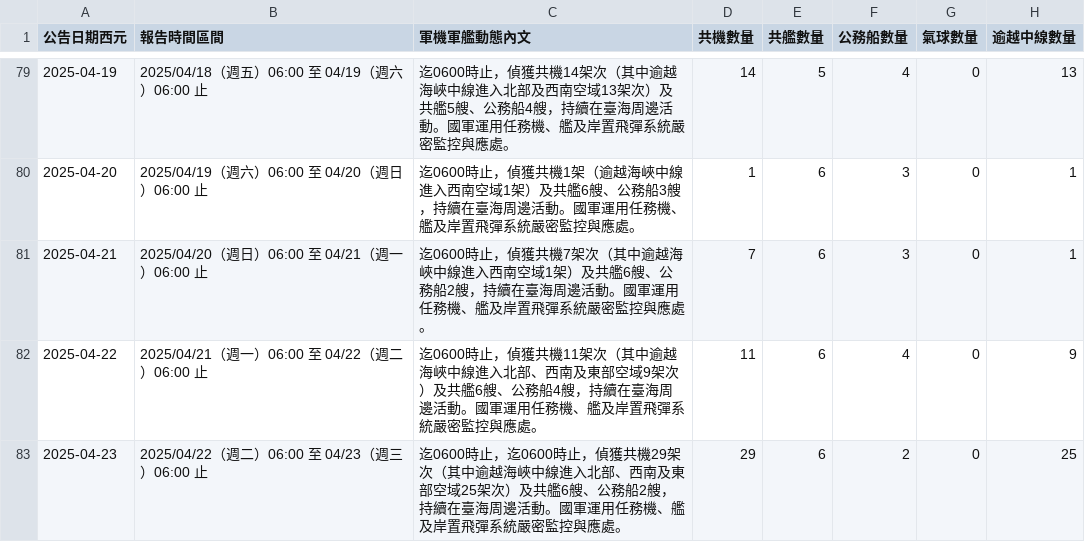
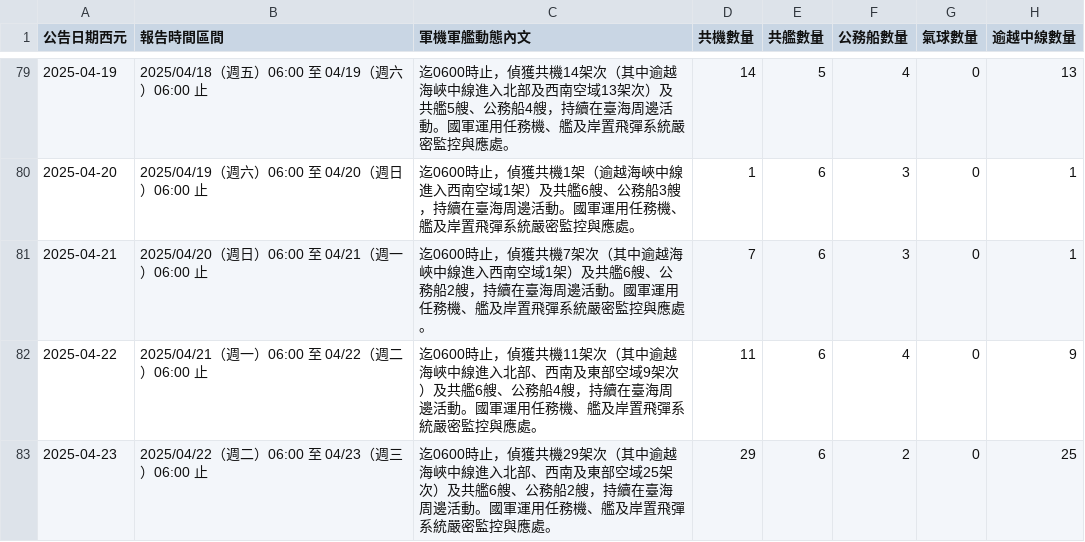
Before and after one commit to marcsie/taiwainwin, a CSV file: raw/taiwaiwin-data.csv, drawn as a sheet; only a part is shown, gaps mark what is left out.

Commit message:
Update taiwaiwin-data.csv

```diff
--- a/raw/taiwaiwin-data.csv
+++ b/raw/taiwaiwin-data.csv
@@ -82,2 +82,2 @@
 2025-04-22,2025/04/21（週一）06:00 至 04/22（週二）06:00 止,迄0600時止，偵獲共機11架次（其中逾越海峽中線進入北部、西南及東部空域9架次）及共艦6艘、公務船4艘，持續在臺海周邊活動。國軍運用任務機、艦及岸置飛彈系統嚴密監控與應處。,11,6,4,0,9
-2025-04-23,2025/04/22（週二）06:00 至 04/23（週三）06:00 止,迄0600時止，迄0600時止，偵獲共機29架次（其中逾越海峽中線進入北部、西南及東部空域25架次）及共艦6艘、公務船2艘，持續在臺海周邊活動。國軍運用任務機、艦及岸置飛彈系統嚴密監控與應處。,29,6,2,0,25
+2025-04-23,2025/04/22（週二）06:00 至 04/23（週三）06:00 止,迄0600時止，偵獲共機29架次（其中逾越海峽中線進入北部、西南及東部空域25架次）及共艦6艘、公務船2艘，持續在臺海周邊活動。國軍運用任務機、艦及岸置飛彈系統嚴密監控與應處。,29,6,2,0,25
```
